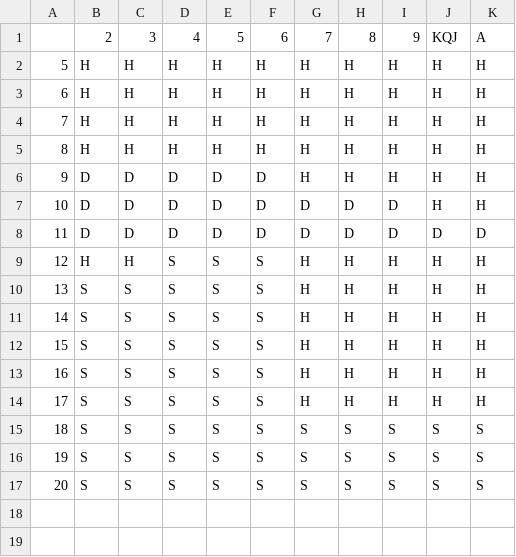
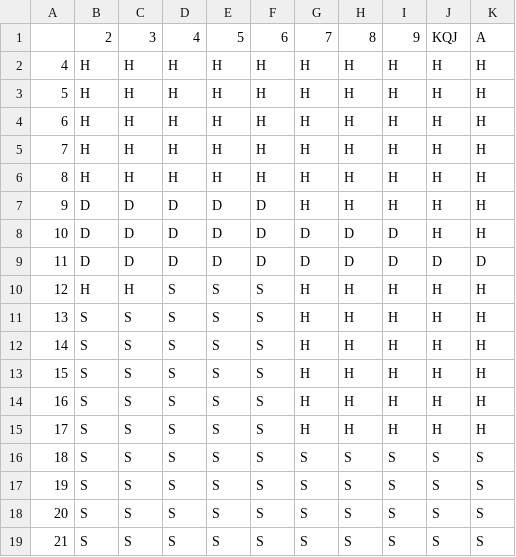
Before and after one commit to kangjw0306/BlackJack, a CSV file: data/hard_total.csv, drawn as a sheet; the diff names each change by its address in the sheet, - before the commit and + after, or states it on an @@ line.

Commit message:
Updated strategy table

```diff
--- a/data/hard_total.csv
+++ b/data/hard_total.csv
+row 2: 4 | H | H | H | H | H | H | H | H | H | H
+row 19: 21 | S | S | S | S | S | S | S | S | S | S
```
